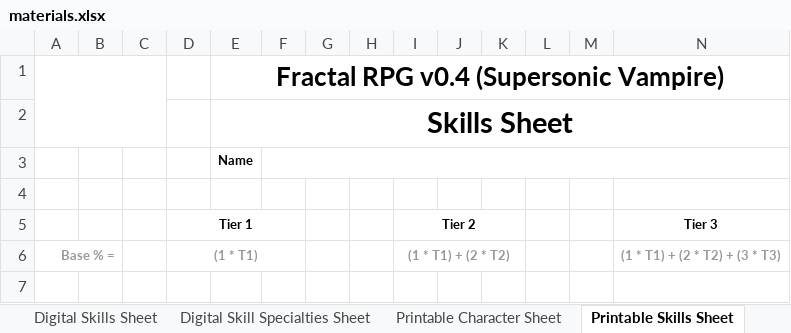
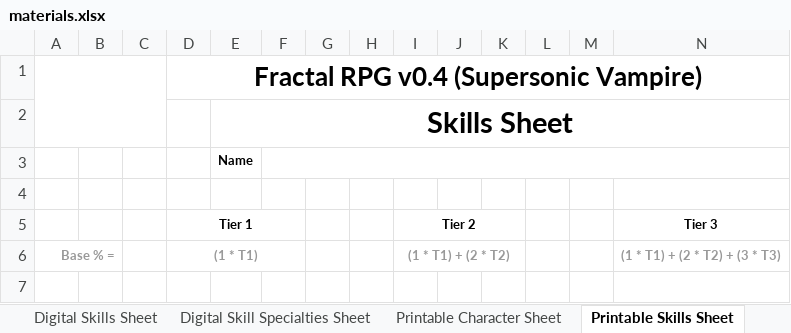
Before and after one commit to SparkliTwizzl/fractal-rpg, an Excel workbook: materials/materials.xlsx, sheet Printable Skills Sheet, drawn as a sheet; only a part is shown; values as stored, in another font and other column widths than the file's, no borders; charts and pictures not drawn; removed rows and columns are numbered as before the commit, all else as after; rows hold the shown columns only; the diff names each change by its address in the sheet, - before the commit and + after, or states it on an @@ line.

```diff
--- a/materials/materials.xlsx (sheet Printable Skills Sheet)
+++ b/materials/materials.xlsx (sheet Printable Skills Sheet)
-row 1:  |  |  |  | Fractal RPG v0.4 (Supersonic Vampire)
+row 1:  |  |  | Fractal RPG v0.4 (Supersonic Vampire)
```
Also changed, not shown: sheet Scaling Calculator, sheet Printable Skill Specialties She, sheet Digital Skill Specialties Sheet, sheet Digital Skills Sheet, sheet Traits Sheet, formulas that keep their value.
